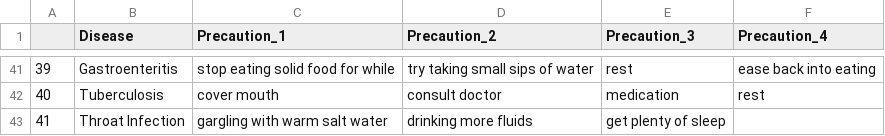
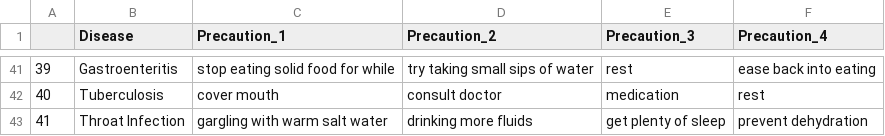
Before and after one commit to divyachatrathi0406/mrs, a CSV file: precautions_df.csv, drawn as a sheet; only a part is shown, gaps mark what is left out.

Commit message:
Update precautions_df.csv

```diff
--- a/precautions_df.csv
+++ b/precautions_df.csv
@@ -42,2 +42,2 @@
 40,Tuberculosis,cover mouth,consult doctor,medication,rest
-41,Throat Infection,gargling with warm salt water,drinking more fluids,get plenty of sleep
+41,Throat Infection,gargling with warm salt water,drinking more fluids,get plenty of sleep, prevent dehydration
```
